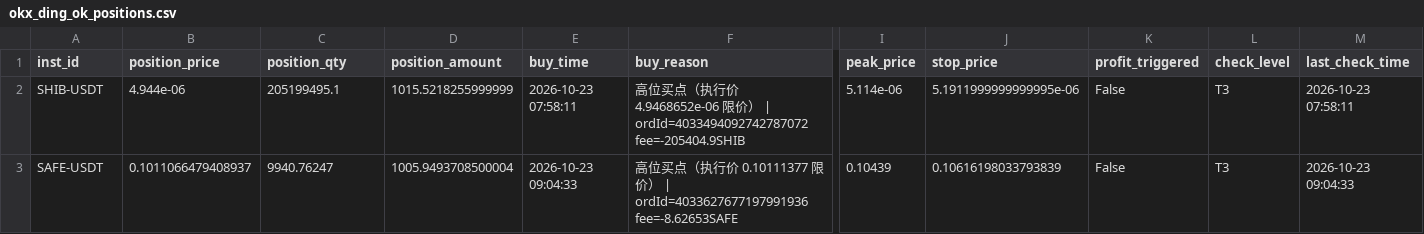
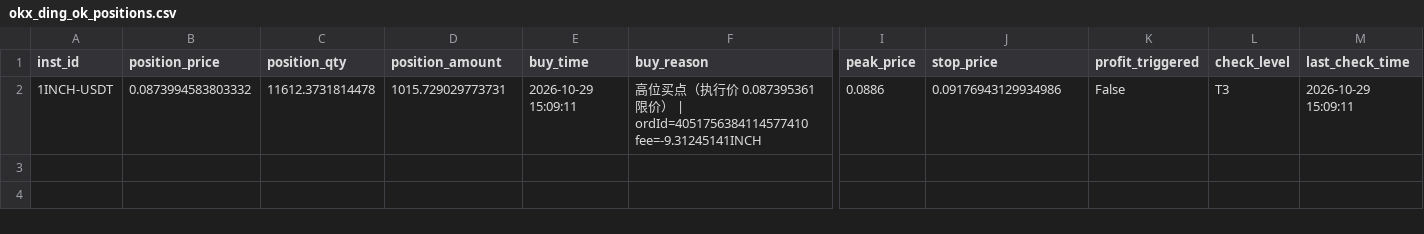
Before and after one commit to Wanguangji2023/okx_real, a CSV file: okx_ding_ok_data/okx_ding_ok_positions.csv, drawn as a sheet; only a part is shown, gaps mark what is left out; removed rows and columns are numbered as before the commit, all else as after; rows hold the shown columns only; the diff names each change by its address in the sheet, - before the commit and + after, or states it on an @@ line.

```diff
--- a/okx_ding_ok_data/okx_ding_ok_positions.csv
+++ b/okx_ding_ok_data/okx_ding_ok_positions.csv
-row 2: SHIB-USDT | 4.944e-06 | 205199495.1 | 1015.5218255999999 | 2026-10-23 07:58:11 | 高位买点（执行价 4.9468652e-06 限价） | ordId=4033494092742787072 fee=-205404.9SHIB | 5.114e-06 | 5.1911999999999995e-06 | False | T3 | 2026-10-23 07:58:11
-row 3: SAFE-USDT | 0.1011066479408937 | 9940.76247 | 1005.9493708500004 | 2026-10-23 09:04:33 | 高位买点（执行价 0.10111377 限价） | ordId=4033627677197991936 fee=-8.62653SAFE | 0.10439 | 0.10616198033793839 | False | T3 | 2026-10-23 09:04:33
+row 2: 1INCH-USDT | 0.0873994583803332 | 11612.3731814478 | 1015.729029773731 | 2026-10-29 15:09:11 | 高位买点（执行价 0.087395361 限价） | ordId=4051756384114577410 fee=-9.31245141INCH | 0.0886 | 0.09176943129934986 | False | T3 | 2026-10-29 15:09:11
```
Also changed, not shown: okx_ding_ok_blacklist.csv, okx_ding_ok_data/okx_ding_ok_buy_queue.csv, 21 other files.
